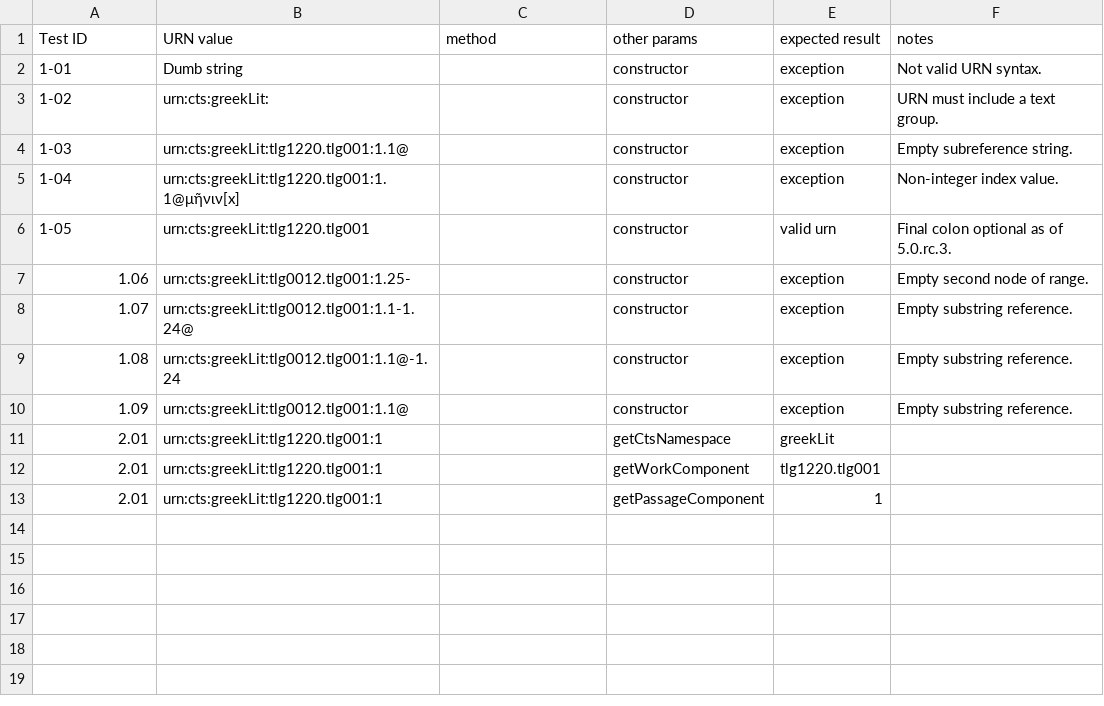
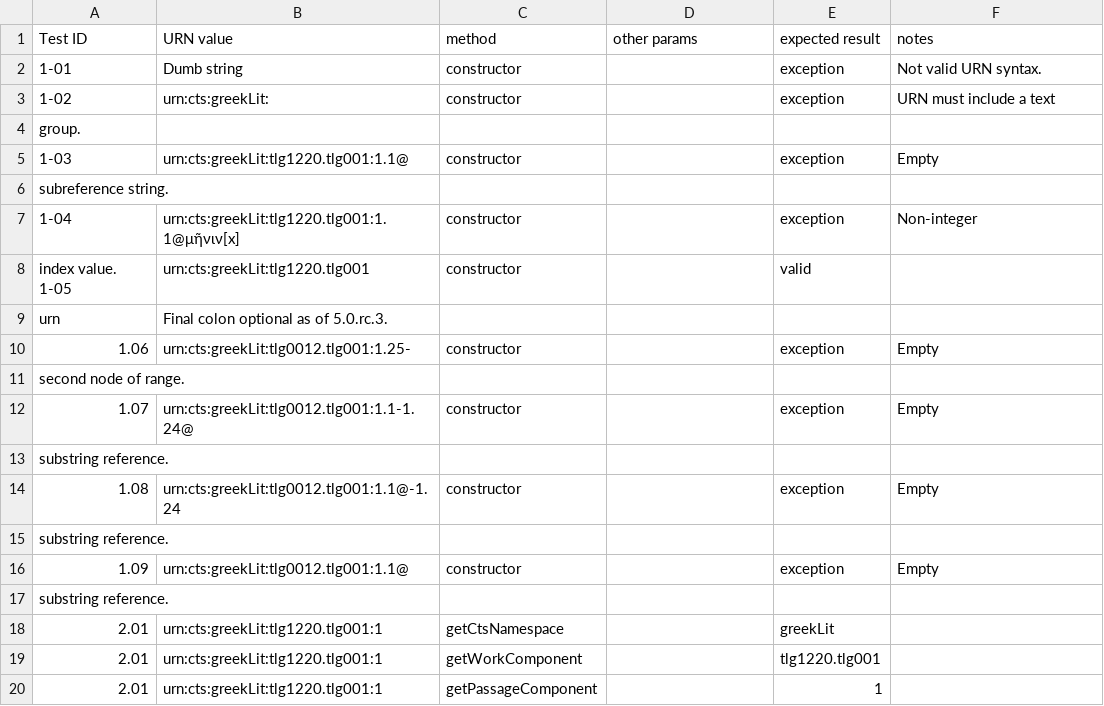
Before and after one commit to cite-architecture/ctslib_design, a CSV file: ctsurn-tests.csv, drawn as a sheet; removed rows and columns are numbered as before the commit, all else as after; the diff names each change by its address in the sheet, - before the commit and + after, or states it on an @@ line.

Commit message:
Correct csv formatting.

```diff
--- a/ctsurn-tests.csv
+++ b/ctsurn-tests.csv
-C2:C3 (method): (empty)
+C2:C3 (method): constructor
-D2:D3 (other params): constructor
+D2:D3 (other params): (empty)
-F3 (notes): URN must include a text group.
+F3 (notes): URN must include a text
+row 4: group.
-C5 (method): (empty)
+C5 (method): constructor
-D5 (other params): constructor
+D5 (other params): (empty)
-F5 (notes): Empty subreference string.
+F5 (notes): Empty
+row 6: subreference string.
-C7 (method): (empty)
+C7 (method): constructor
-D7 (other params): constructor
+D7 (other params): (empty)
-F7 (notes): Non-integer index value.
+F7 (notes): Non-integer
-row 6: 1-05 | urn:cts:greekLit:tlg1220.tlg001 |  | constructor | valid urn | Final colon optional as of 5.0.rc.3.
+row 8: index value. 1-05 | urn:cts:greekLit:tlg1220.tlg001 | constructor |  | valid
+row 9: urn | Final colon optional as of 5.0.rc.3.
-C10 (method): (empty)
+C10 (method): constructor
-D10 (other params): constructor
+D10 (other params): (empty)
-F10 (notes): Empty second node of range.
+F10 (notes): Empty
+row 11: second node of range.
-C12 (method): (empty)
+C12 (method): constructor
-D12 (other params): constructor
+D12 (other params): (empty)
-F12 (notes): Empty substring reference.
+F12 (notes): Empty
+row 13: substring reference.
-C14 (method): (empty)
+C14 (method): constructor
-D14 (other params): constructor
+D14 (other params): (empty)
-F14 (notes): Empty substring reference.
+F14 (notes): Empty
+row 15: substring reference.
-C16 (method): (empty)
+C16 (method): constructor
-D16 (other params): constructor
+D16 (other params): (empty)
-F16 (notes): Empty substring reference.
+F16 (notes): Empty
+row 17: substring reference.
-C18 (method): (empty)
+C18 (method): getCtsNamespace
-D18 (other params): getCtsNamespace
+D18 (other params): (empty)
-C19 (method): (empty)
+C19 (method): getWorkComponent
-D19 (other params): getWorkComponent
+D19 (other params): (empty)
-C20 (method): (empty)
+C20 (method): getPassageComponent
-D20 (other params): getPassageComponent
+D20 (other params): (empty)
```
